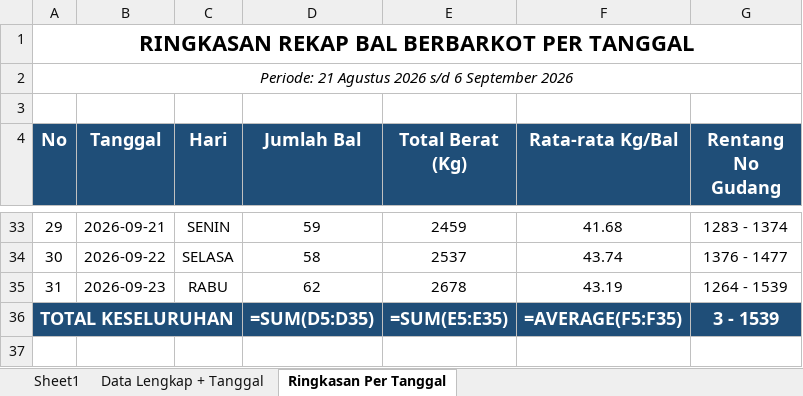
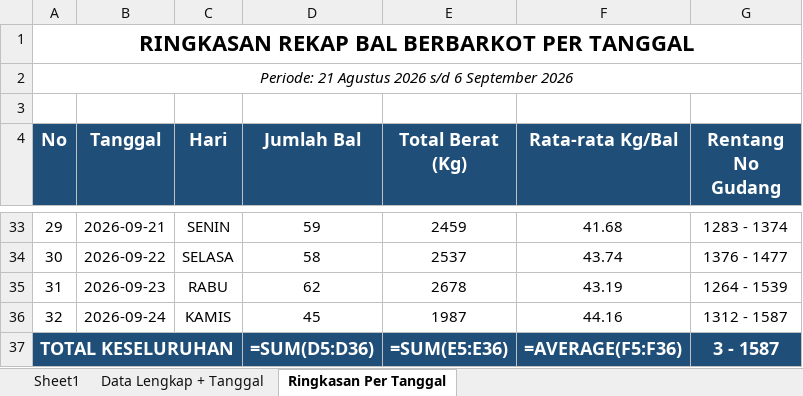
Before and after one commit to grndnstnmlk/cekbarkot, an Excel workbook: Laporan Grade Induk/buku_grade_induk_rekap_barkot_tgl_21_sd_31.xlsx, sheet Ringkasan Per Tanggal, drawn as a sheet; only a part is shown, gaps mark what is left out; values as stored, in another font and other column widths than the file's, no borders; formulas without a stored value are shown as written; addresses are those after the commit; the diff names each change by its address in the sheet, - before the commit and + after, or states it on an @@ line.

Commit message:
feat: tambah data bal tembakau tanggal 24 September 2026 (45 bal, No Gud 1312-1587), sync Supabase, update rekap excel, dan bump cache version v=6.7

```diff
--- a/Laporan Grade Induk/buku_grade_induk_rekap_barkot_tgl_21_sd_31.xlsx (sheet Ringkasan Per Tanggal)
+++ b/Laporan Grade Induk/buku_grade_induk_rekap_barkot_tgl_21_sd_31.xlsx (sheet Ringkasan Per Tanggal)
+row 36: 32 | 2026-09-24 | KAMIS | 45 | 1987 | 44.16 | 1312 - 1587
-D37 (Jumlah Bal): =SUM(D5:D35)
+D37 (Jumlah Bal): =SUM(D5:D36)
-E37 (Total Berat (Kg)): =SUM(E5:E35)
+E37 (Total Berat (Kg)): =SUM(E5:E36)
-F37 (Rata-rata Kg/Bal): =AVERAGE(F5:F35)
+F37 (Rata-rata Kg/Bal): =AVERAGE(F5:F36)
-G37 (Rentang No Gudang): 3 - 1539
+G37 (Rentang No Gudang): 3 - 1587
```
Also changed, not shown: sheet Data Lengkap + Tanggal, sheet Sheet1, Laporan Grade Induk/laporan_grade_induk_semua_barkot_tgl_21_sd_31.xlsx, buku_grade_induk_rekap_barkot_tgl_21_sd_31.xlsx, 7 other files.
